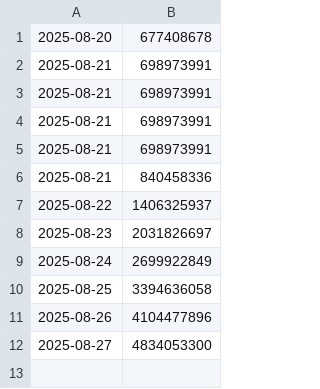
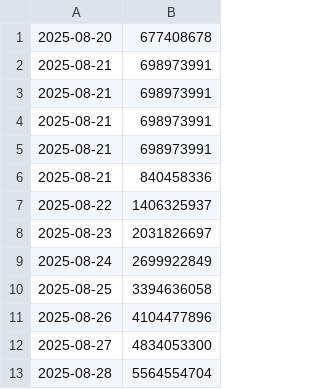
Before and after one commit to 0xaigri/capmoneycaps-dashboard, a CSV file: caps_history.csv, drawn as a sheet; the diff names each change by its address in the sheet, - before the commit and + after, or states it on an @@ line.

Commit message:
chore: update caps history

```diff
--- a/caps_history.csv
+++ b/caps_history.csv
+row 13: 2025-08-28 | 5564554704
```
